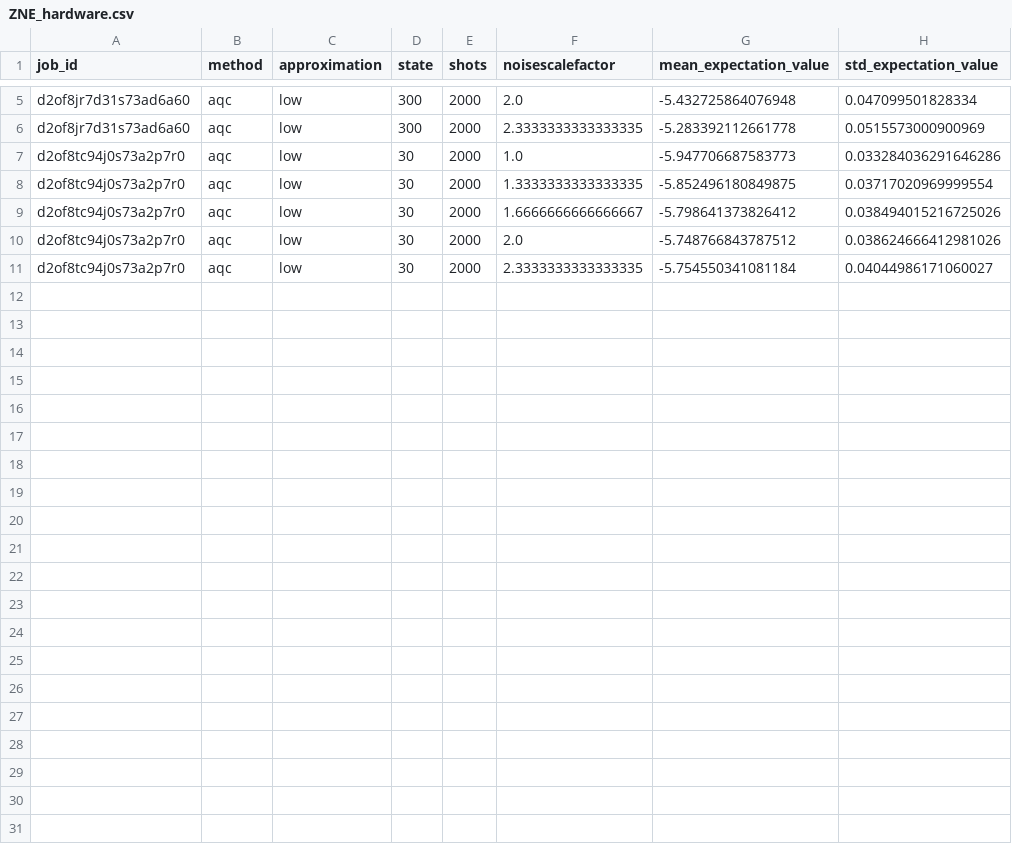
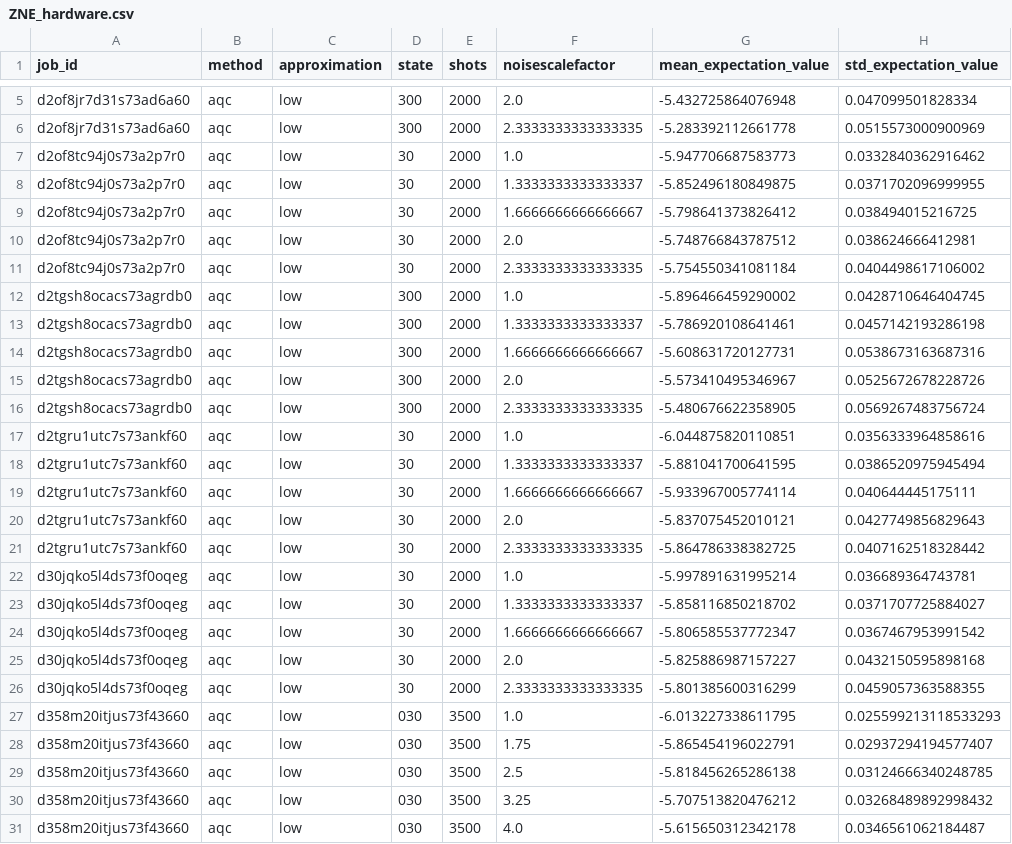
Before and after one commit to stfc/quantum-neo-dynamics, a CSV file: results/ZNE_hardware.csv, drawn as a sheet; only a part is shown, gaps mark what is left out.

```diff
--- a/results/ZNE_hardware.csv
+++ b/results/ZNE_hardware.csv
@@ -6,6 +6,26 @@ d2of8jr7d31s73ad6a60,aqc,low,300,2000,2.0,-5.432725864076948,0.047099501828334
 d2of8jr7d31s73ad6a60,aqc,low,300,2000,2.3333333333333335,-5.283392112661778,0.0515573000900969
-d2of8tc94j0s73a2p7r0,aqc,low,30,2000,1.0,-5.947706687583773,0.033284036291646286
-d2of8tc94j0s73a2p7r0,aqc,low,30,2000,1.3333333333333335,-5.852496180849875,0.03717020969999554
-d2of8tc94j0s73a2p7r0,aqc,low,30,2000,1.6666666666666667,-5.798641373826412,0.038494015216725026
-d2of8tc94j0s73a2p7r0,aqc,low,30,2000,2.0,-5.748766843787512,0.038624666412981026
-d2of8tc94j0s73a2p7r0,aqc,low,30,2000,2.3333333333333335,-5.754550341081184,0.04044986171060027
+d2of8tc94j0s73a2p7r0,aqc,low,30,2000,1.0,-5.947706687583773,0.0332840362916462
+d2of8tc94j0s73a2p7r0,aqc,low,30,2000,1.3333333333333337,-5.852496180849875,0.0371702096999955
+d2of8tc94j0s73a2p7r0,aqc,low,30,2000,1.6666666666666667,-5.798641373826412,0.038494015216725
+d2of8tc94j0s73a2p7r0,aqc,low,30,2000,2.0,-5.748766843787512,0.038624666412981
+d2of8tc94j0s73a2p7r0,aqc,low,30,2000,2.3333333333333335,-5.754550341081184,0.0404498617106002
+d2tgsh8ocacs73agrdb0,aqc,low,300,2000,1.0,-5.896466459290002,0.0428710646404745
+d2tgsh8ocacs73agrdb0,aqc,low,300,2000,1.3333333333333337,-5.786920108641461,0.0457142193286198
+d2tgsh8ocacs73agrdb0,aqc,low,300,2000,1.6666666666666667,-5.608631720127731,0.0538673163687316
+d2tgsh8ocacs73agrdb0,aqc,low,300,2000,2.0,-5.573410495346967,0.0525672678228726
+d2tgsh8ocacs73agrdb0,aqc,low,300,2000,2.3333333333333335,-5.480676622358905,0.0569267483756724
+d2tgru1utc7s73ankf60,aqc,low,30,2000,1.0,-6.044875820110851,0.0356333964858616
+d2tgru1utc7s73ankf60,aqc,low,30,2000,1.3333333333333337,-5.881041700641595,0.0386520975945494
+d2tgru1utc7s73ankf60,aqc,low,30,2000,1.6666666666666667,-5.933967005774114,0.040644445175111
+d2tgru1utc7s73ankf60,aqc,low,30,2000,2.0,-5.837075452010121,0.0427749856829643
+d2tgru1utc7s73ankf60,aqc,low,30,2000,2.3333333333333335,-5.864786338382725,0.0407162518328442
+d30jqko5l4ds73f0oqeg,aqc,low,30,2000,1.0,-5.997891631995214,0.036689364743781
+d30jqko5l4ds73f0oqeg,aqc,low,30,2000,1.3333333333333337,-5.858116850218702,0.0371707725884027
+d30jqko5l4ds73f0oqeg,aqc,low,30,2000,1.6666666666666667,-5.806585537772347,0.0367467953991542
+d30jqko5l4ds73f0oqeg,aqc,low,30,2000,2.0,-5.825886987157227,0.0432150595898168
+d30jqko5l4ds73f0oqeg,aqc,low,30,2000,2.3333333333333335,-5.801385600316299,0.0459057363588355
+d358m20itjus73f43660,aqc,low,030,3500,1.0,-6.013227338611795,0.025599213118533293
+d358m20itjus73f43660,aqc,low,030,3500,1.75,-5.865454196022791,0.02937294194577407
+d358m20itjus73f43660,aqc,low,030,3500,2.5,-5.818456265286138,0.03124666340248785
+d358m20itjus73f43660,aqc,low,030,3500,3.25,-5.707513820476212,0.03268489892998432
+d358m20itjus73f43660,aqc,low,030,3500,4.0,-5.615650312342178,0.0346561062184487
```
Also changed, not shown: results/hardware_experiments_jobdata.csv, 7 other files.
